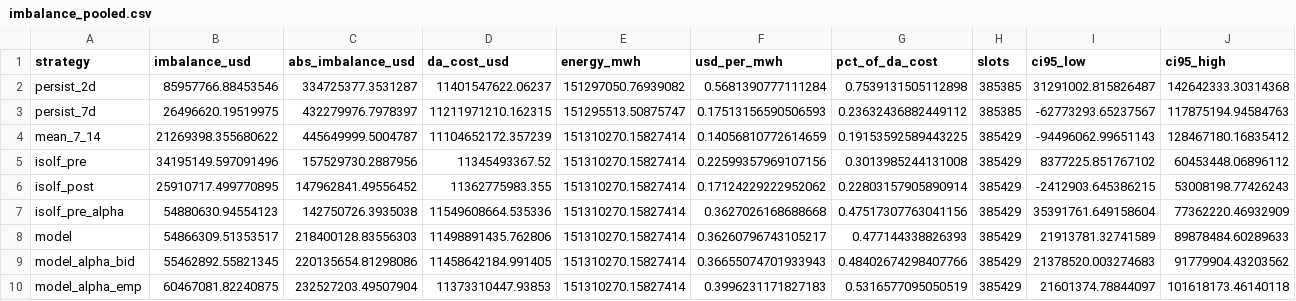
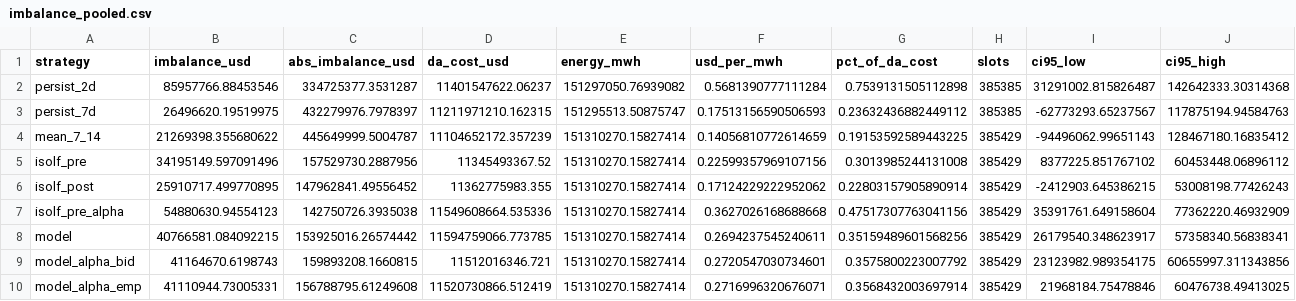
Before and after one commit to chenyufang-data/gridcast, a CSV file: results/tft_full/imbalance_pooled.csv (was results/v1_w120/imbalance_pooled.csv), drawn as a sheet.

```diff
--- a/results/v1_w120/imbalance_pooled.csv
+++ b/results/tft_full/imbalance_pooled.csv
@@ -7,4 +7,4 @@ isolf_post,25910717.499770895,147962841.49556452,11362775983.355,151310270.15827
 isolf_pre_alpha,54880630.94554123,142750726.3935038,11549608664.535336,151310270.15827414,0.3627026168688668,0.47517307763041156,385429,35391761.649158604,77362220.46932909
-model,54866309.51353517,218400128.83556303,11498891435.762806,151310270.15827414,0.36260796743105217,0.477144338826393,385429,21913781.32741589,89878484.60289633
-model_alpha_bid,55462892.55821345,220135654.81298086,11458642184.991405,151310270.15827414,0.36655074701933943,0.48402674298407766,385429,21378520.003274683,91779904.43203562
-model_alpha_emp,60467081.82240875,232527203.49507904,11373310447.93853,151310270.15827414,0.3996231171827183,0.5316577095050519,385429,21601374.78844097,101618173.46140118
+model,40766581.084092215,153925016.26574442,11594759066.773785,151310270.15827414,0.2694237545240611,0.35159489601568256,385429,26179540.348623917,57358340.56838341
+model_alpha_bid,41164670.6198743,159893208.1660815,11512016346.721,151310270.15827414,0.2720547030734601,0.3575800223007792,385429,23123982.989354175,60655997.311343856
+model_alpha_emp,41110944.73005331,156788795.61249608,11520730866.512419,151310270.15827414,0.2716996320676071,0.3568432003697914,385429,21968184.75478846,60476738.49413025
```
Also changed, not shown: results/default/baselines_summary.csv, results/default/calibration.csv, 15 other files.
